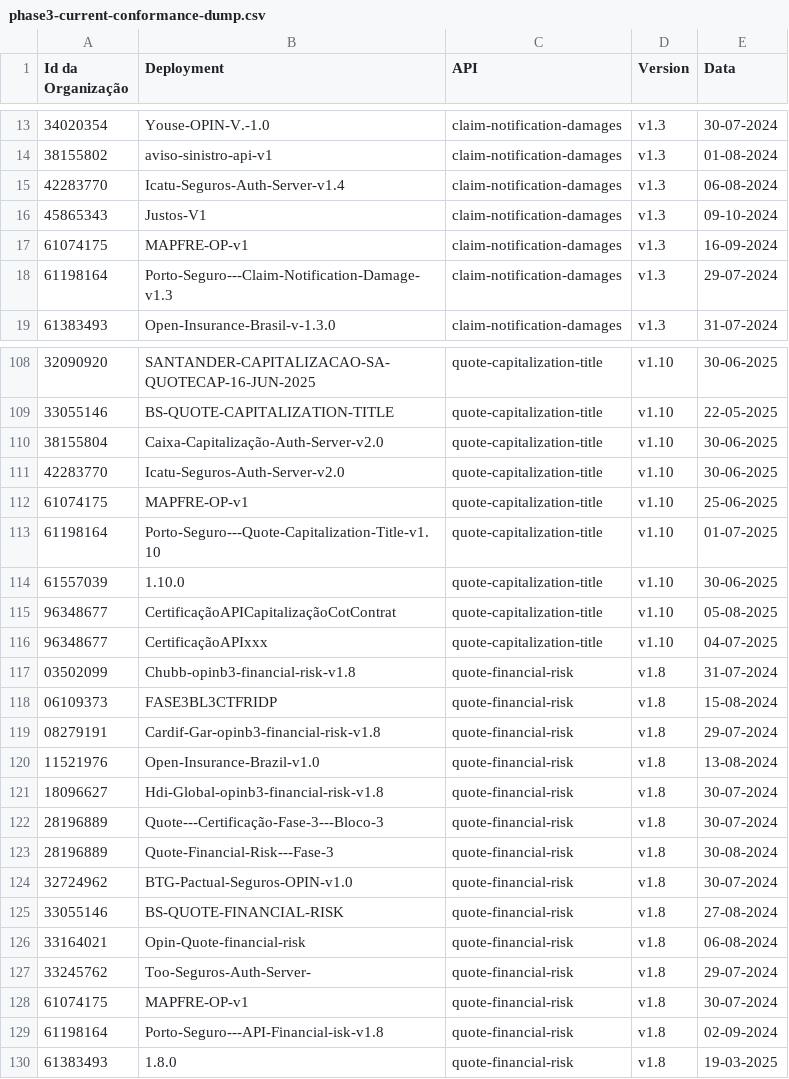
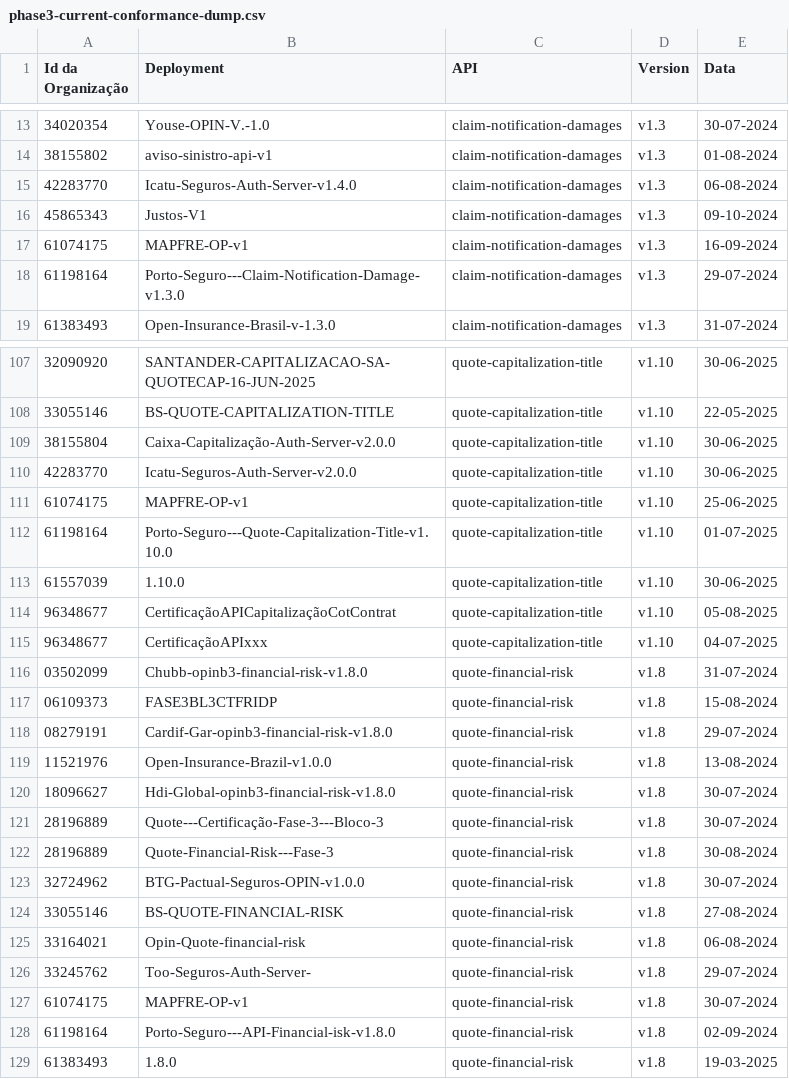
Before and after one commit to br-openinsurance/Conformance, a CSV file: results/phase3/current/phase3-current-conformance-dump.csv, drawn as a sheet; only a part is shown, gaps mark what is left out; the diff covers the shown part only.

```diff
--- a/results/phase3/current/phase3-current-conformance-dump.csv
+++ b/results/phase3/current/phase3-current-conformance-dump.csv
@@ -14,6 +14,6 @@ Id da Organização,Deployment,API,Version,Data
 38155802,aviso-sinistro-api-v1,claim-notification-damages,v1.3,01-08-2024
-42283770,Icatu-Seguros-Auth-Server-v1.4,claim-notification-damages,v1.3,06-08-2024
+42283770,Icatu-Seguros-Auth-Server-v1.4.0,claim-notification-damages,v1.3,06-08-2024
 45865343,Justos-V1,claim-notification-damages,v1.3,09-10-2024
 61074175,MAPFRE-OP-v1,claim-notification-damages,v1.3,16-09-2024
-61198164,Porto-Seguro---Claim-Notification-Damage-v1.3,claim-notification-damages,v1.3,29-07-2024
+61198164,Porto-Seguro---Claim-Notification-Damage-v1.3.0,claim-notification-damages,v1.3,29-07-2024
 61383493,Open-Insurance-Brasil-v-1.3.0,claim-notification-damages,v1.3,31-07-2024
@@ -109,6 +108,6 @@ Id da Organização,Deployment,API,Version,Data
 33055146,BS-QUOTE-CAPITALIZATION-TITLE,quote-capitalization-title,v1.10,22-05-2025
-38155804,Caixa-Capitalização-Auth-Server-v2.0,quote-capitalization-title,v1.10,30-06-2025
-42283770,Icatu-Seguros-Auth-Server-v2.0,quote-capitalization-title,v1.10,30-06-2025
+38155804,Caixa-Capitalização-Auth-Server-v2.0.0,quote-capitalization-title,v1.10,30-06-2025
+42283770,Icatu-Seguros-Auth-Server-v2.0.0,quote-capitalization-title,v1.10,30-06-2025
 61074175,MAPFRE-OP-v1,quote-capitalization-title,v1.10,25-06-2025
-61198164,Porto-Seguro---Quote-Capitalization-Title-v1.10,quote-capitalization-title,v1.10,01-07-2025
+61198164,Porto-Seguro---Quote-Capitalization-Title-v1.10.0,quote-capitalization-title,v1.10,01-07-2025
 61557039,1.10.0,quote-capitalization-title,v1.10,30-06-2025
@@ -116,10 +115,10 @@ Id da Organização,Deployment,API,Version,Data
 96348677,CertificaçãoAPIxxx,quote-capitalization-title,v1.10,04-07-2025
-03502099,Chubb-opinb3-financial-risk-v1.8,quote-financial-risk,v1.8,31-07-2024
+03502099,Chubb-opinb3-financial-risk-v1.8.0,quote-financial-risk,v1.8,31-07-2024
 06109373,FASE3BL3CTFRIDP,quote-financial-risk,v1.8,15-08-2024
-08279191,Cardif-Gar-opinb3-financial-risk-v1.8,quote-financial-risk,v1.8,29-07-2024
-11521976,Open-Insurance-Brazil-v1.0,quote-financial-risk,v1.8,13-08-2024
-18096627,Hdi-Global-opinb3-financial-risk-v1.8,quote-financial-risk,v1.8,30-07-2024
+08279191,Cardif-Gar-opinb3-financial-risk-v1.8.0,quote-financial-risk,v1.8,29-07-2024
+11521976,Open-Insurance-Brazil-v1.0.0,quote-financial-risk,v1.8,13-08-2024
+18096627,Hdi-Global-opinb3-financial-risk-v1.8.0,quote-financial-risk,v1.8,30-07-2024
 28196889,Quote---Certificação-Fase-3---Bloco-3,quote-financial-risk,v1.8,30-07-2024
 28196889,Quote-Financial-Risk---Fase-3,quote-financial-risk,v1.8,30-08-2024
-32724962,BTG-Pactual-Seguros-OPIN-v1.0,quote-financial-risk,v1.8,30-07-2024
+32724962,BTG-Pactual-Seguros-OPIN-v1.0.0,quote-financial-risk,v1.8,30-07-2024
 33055146,BS-QUOTE-FINANCIAL-RISK,quote-financial-risk,v1.8,27-08-2024
@@ -128,3 +127,3 @@ Id da Organização,Deployment,API,Version,Data
 61074175,MAPFRE-OP-v1,quote-financial-risk,v1.8,30-07-2024
-61198164,Porto-Seguro---API-Financial-isk-v1.8,quote-financial-risk,v1.8,02-09-2024
+61198164,Porto-Seguro---API-Financial-isk-v1.8.0,quote-financial-risk,v1.8,02-09-2024
 61383493,1.8.0,quote-financial-risk,v1.8,19-03-2025
```
Also changed, not shown: 2 removed rows and 65 edited cells elsewhere in this file, results/phase3/current/phase3-current-conformance-table.csv, 2 other files.
